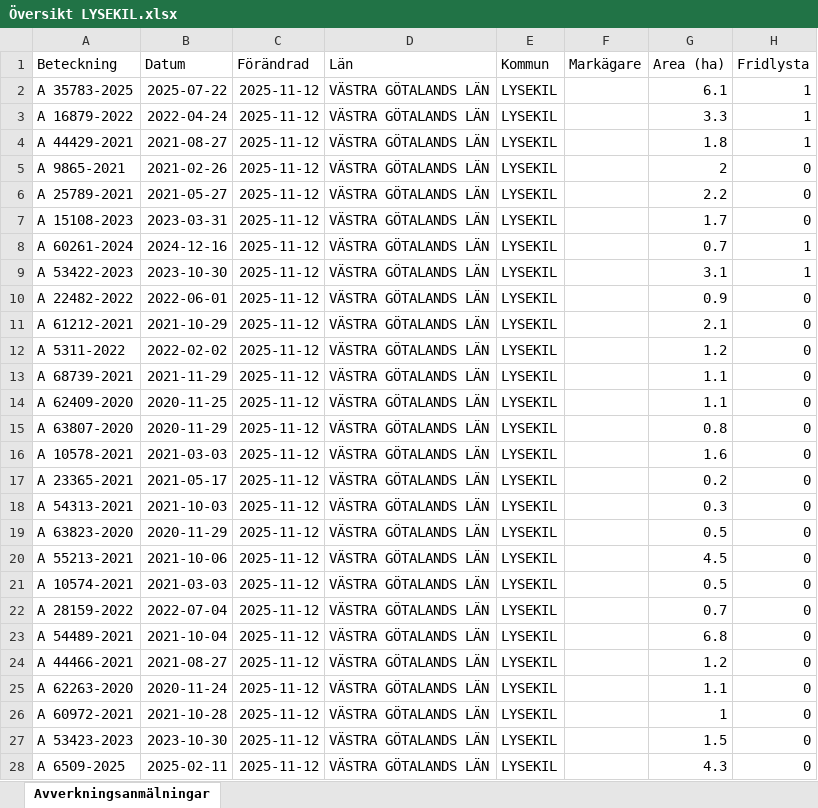
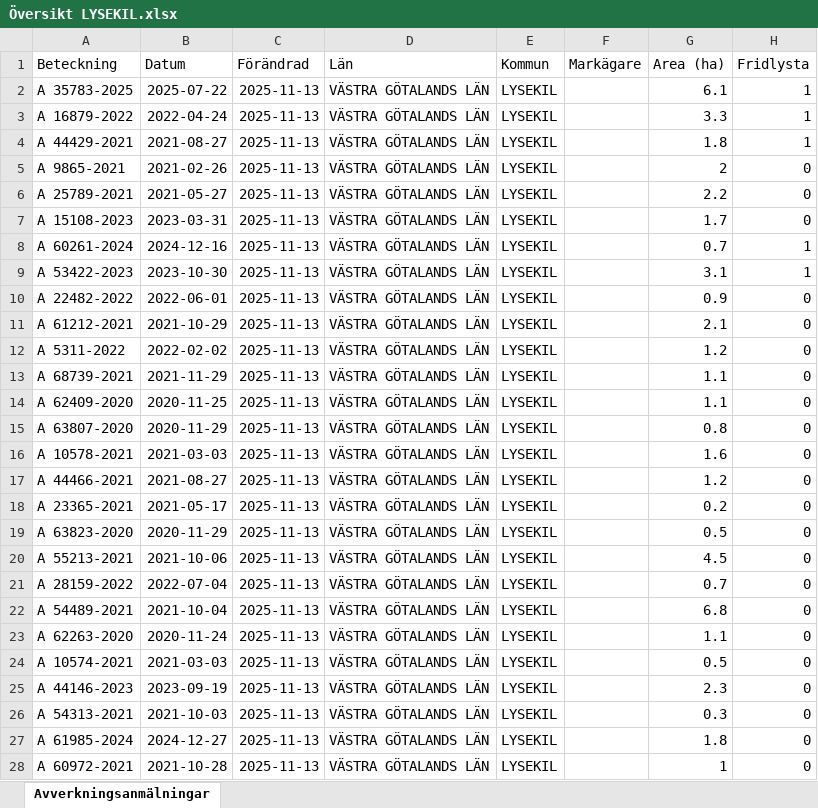
Before and after one commit to klasma/Logging_1484, an Excel workbook: Översikt LYSEKIL.xlsx, sheet Avverkningsanmälningar, drawn as a sheet; only a part is shown; values as stored, in another font and other column widths than the file's, no borders; the diff covers the shown part only; the diff names each change by its address in the sheet, - before the commit and + after, or states it on an @@ line.

```diff
--- a/Översikt LYSEKIL.xlsx (sheet Avverkningsanmälningar)
+++ b/Översikt LYSEKIL.xlsx (sheet Avverkningsanmälningar)
-C2:C28 (Förändrad): 2025-11-12
+C2:C28 (Förändrad): 2025-11-13
-A17 (Beteckning): A 23365-2021
+A17 (Beteckning): A 44466-2021
-B17 (Datum): 2021-05-17
+B17 (Datum): 2021-08-27
-G17 (Area (ha)): 0.2
+G17 (Area (ha)): 1.2
-A18 (Beteckning): A 54313-2021
+A18 (Beteckning): A 23365-2021
-B18 (Datum): 2021-10-03
+B18 (Datum): 2021-05-17
-G18 (Area (ha)): 0.3
+G18 (Area (ha)): 0.2
-A21 (Beteckning): A 10574-2021
+A21 (Beteckning): A 28159-2022
-B21 (Datum): 2021-03-03
+B21 (Datum): 2022-07-04
-G21 (Area (ha)): 0.5
+G21 (Area (ha)): 0.7
-A22 (Beteckning): A 28159-2022
+A22 (Beteckning): A 54489-2021
-B22 (Datum): 2022-07-04
+B22 (Datum): 2021-10-04
-G22 (Area (ha)): 0.7
+G22 (Area (ha)): 6.8
-A23 (Beteckning): A 54489-2021
+A23 (Beteckning): A 62263-2020
-B23 (Datum): 2021-10-04
+B23 (Datum): 2020-11-24
-G23 (Area (ha)): 6.8
+G23 (Area (ha)): 1.1
-A24 (Beteckning): A 44466-2021
+A24 (Beteckning): A 10574-2021
-B24 (Datum): 2021-08-27
+B24 (Datum): 2021-03-03
-G24 (Area (ha)): 1.2
+G24 (Area (ha)): 0.5
-A25 (Beteckning): A 62263-2020
+A25 (Beteckning): A 44146-2023
-B25 (Datum): 2020-11-24
+B25 (Datum): 2023-09-19
-G25 (Area (ha)): 1.1
+G25 (Area (ha)): 2.3
-A26 (Beteckning): A 60972-2021
+A26 (Beteckning): A 54313-2021
-B26 (Datum): 2021-10-28
+B26 (Datum): 2021-10-03
-G26 (Area (ha)): 1
+G26 (Area (ha)): 0.3
-A27 (Beteckning): A 53423-2023
+A27 (Beteckning): A 61985-2024
-B27 (Datum): 2023-10-30
+B27 (Datum): 2024-12-27
-G27 (Area (ha)): 1.5
+G27 (Area (ha)): 1.8
-A28 (Beteckning): A 6509-2025
+A28 (Beteckning): A 60972-2021
-B28 (Datum): 2025-02-11
+B28 (Datum): 2021-10-28
-G28 (Area (ha)): 4.3
+G28 (Area (ha)): 1
```
Also changed, not shown: 284 edited cells elsewhere in this sheet, artfynd/A 15108-2023 artfynd.xlsx, artfynd/A 16879-2022 artfynd.xlsx, 40 other files.
